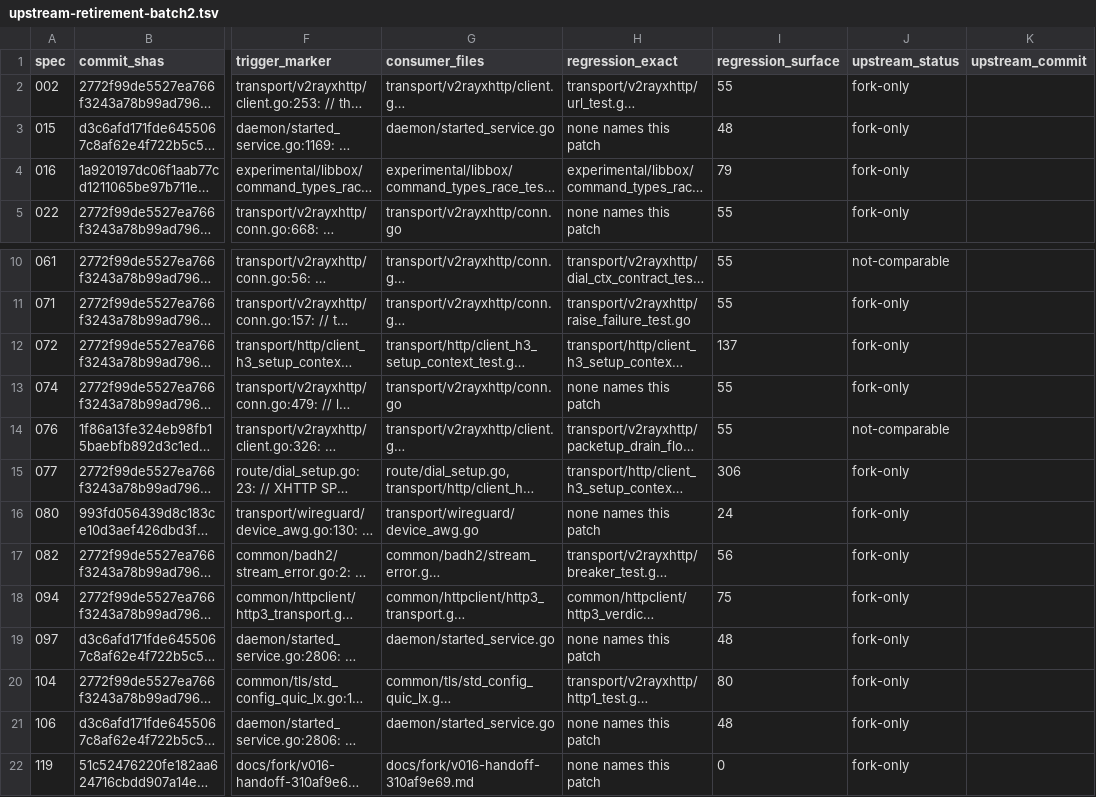
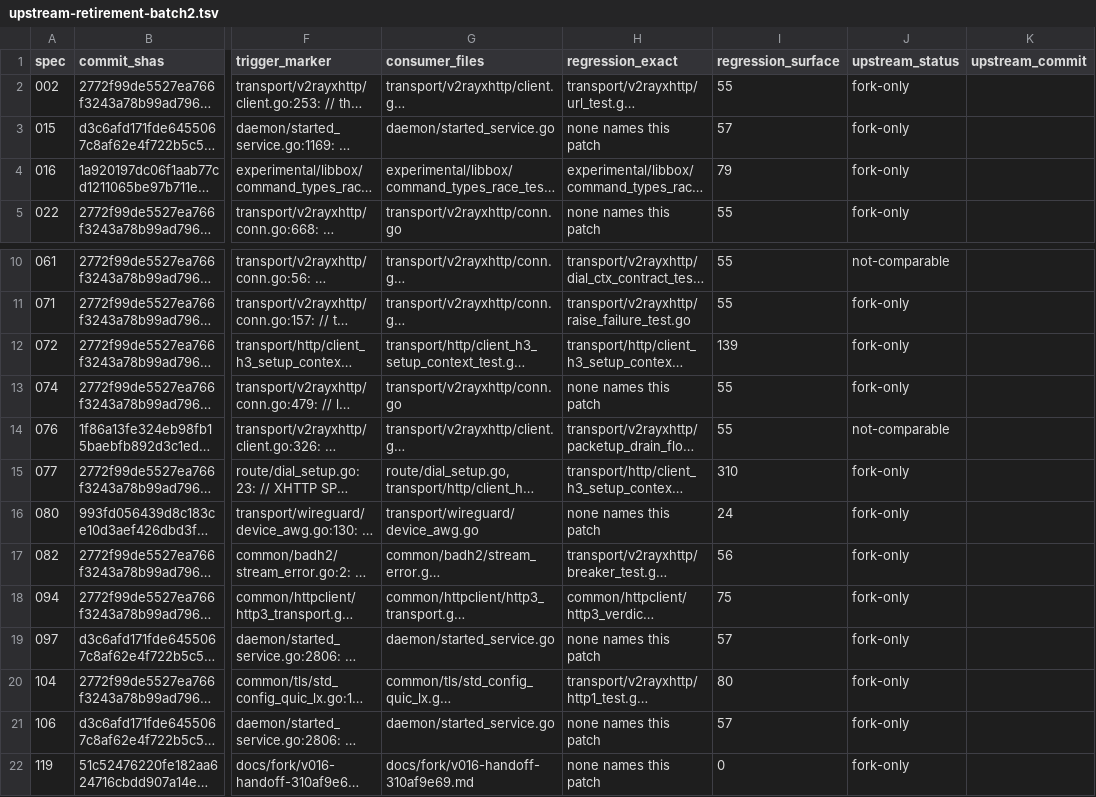
Before and after one commit to Piggy-Cat-bit-shadow/JiejieBox, a TSV file: docs/fork/upstream-retirement-batch2.tsv, drawn as a sheet; only a part is shown, gaps mark what is left out; long unchanged cells end in …; the diff names each change by its address in the sheet, - before the commit and + after, or states it on an @@ line.

Commit message:
docs(fork): regenerate the retirement ledger for the sing-quic pin
The ledger records the tree's module pins; moving sing-quic to a1125fe changes its
hash, so regenerate the generated TSV with the repository's own writer.

```diff
--- a/docs/fork/upstream-retirement-batch2.tsv
+++ b/docs/fork/upstream-retirement-batch2.tsv
-I3 (regression_surface): 48
+I3 (regression_surface): 57
-I12 (regression_surface): 137
+I12 (regression_surface): 139
-I15 (regression_surface): 306
+I15 (regression_surface): 310
-I19 (regression_surface): 48
+I19 (regression_surface): 57
-I21 (regression_surface): 48
+I21 (regression_surface): 57
```
